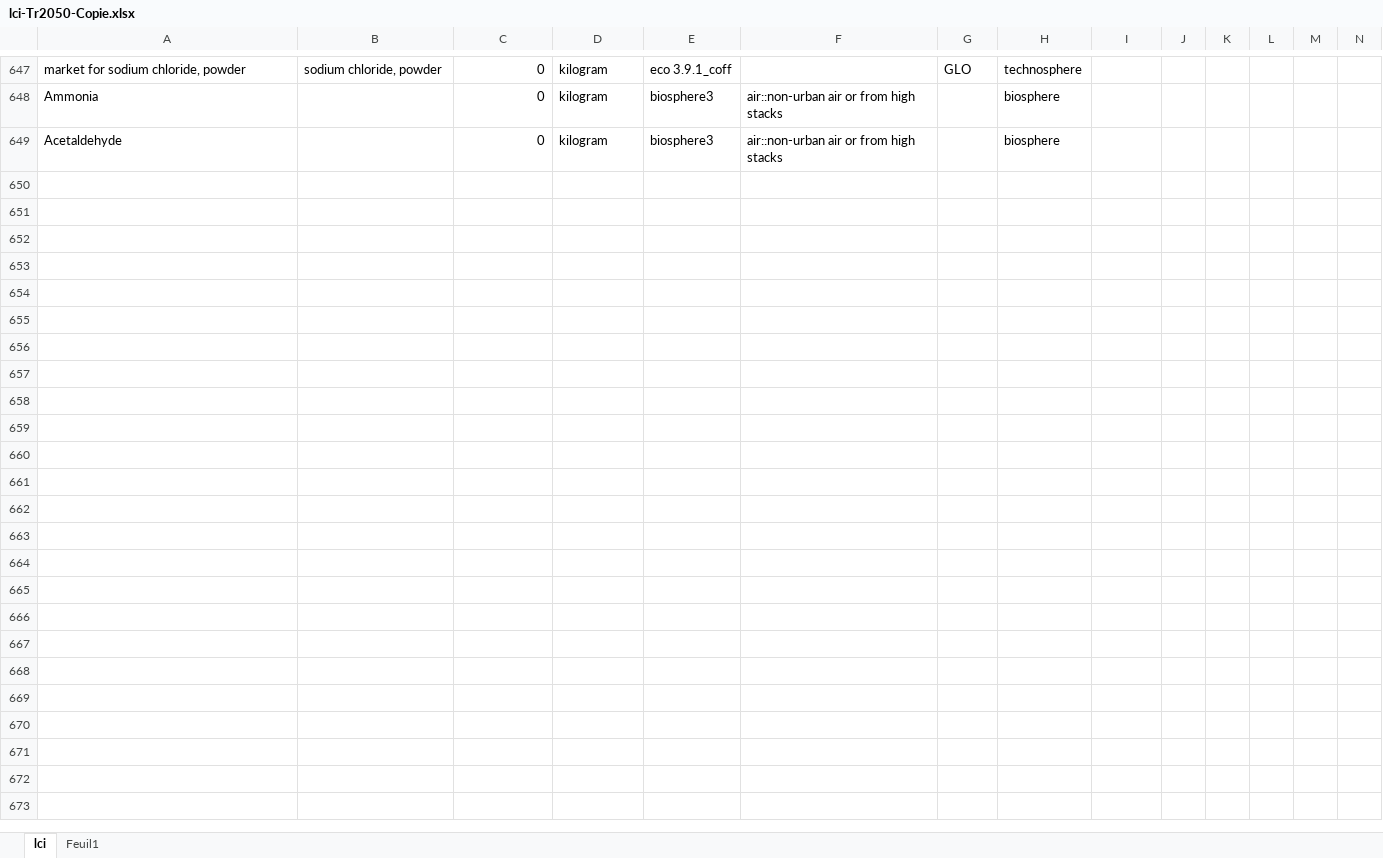
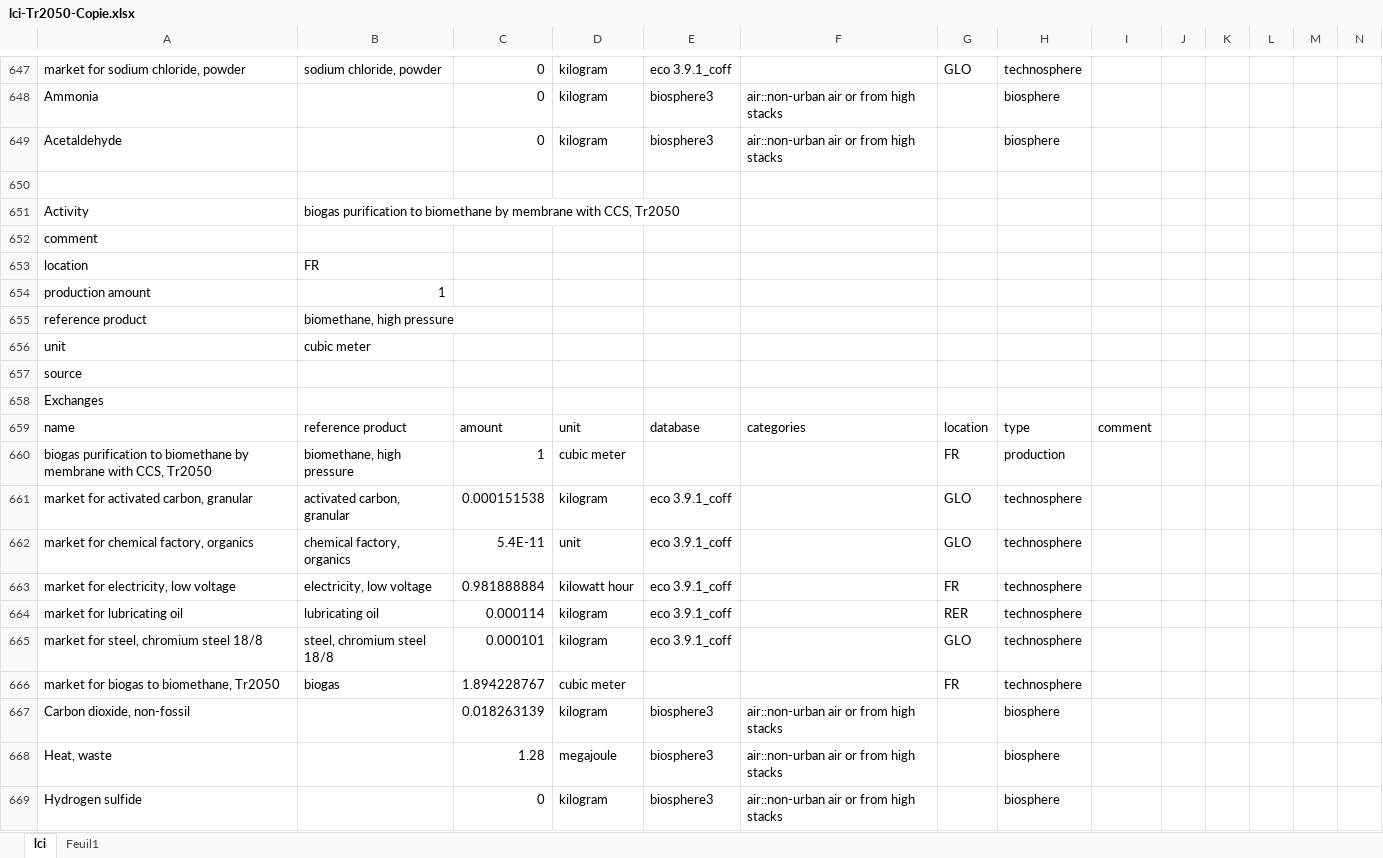
Before and after one commit to oie-mines-paristech/ADEME_scenarios_premise, an Excel workbook: inventories/lci-Tr2050-Copie.xlsx, sheet lci, drawn as a sheet; only a part is shown, gaps mark what is left out; values as stored, in another font and other column widths than the file's, no cell formats; rows hold the shown columns only; the diff covers the shown part only; the diff names each change by its address in the sheet, - before the commit and + after, or states it on an @@ line.

Commit message:
- Added CCS inventories for PtG - Added inventory for biogas upgrading with CCS - Changed production values for PtG hydrogen production to adapt to ADEME methane production in 2030 - Added production variables for biogas to biomethane with CCS - Added ratio to convert hydrogen to PtG production variable (from TWh to Nm3)

```diff
--- a/inventories/lci-Tr2050-Copie.xlsx (sheet lci)
+++ b/inventories/lci-Tr2050-Copie.xlsx (sheet lci)
+row 650: (empty)
+row 651: Activity | biogas purification to biomethane by membrane with CCS, Tr2050
+row 652: comment
+row 653: location | FR
+row 654: production amount | 1
+row 655: reference product | biomethane, high pressure
+row 656: unit | cubic meter
+row 657: source
+row 658: Exchanges
+row 659: name | reference product | amount | unit | database | categories | location | type | comment
+row 660: biogas purification to biomethane by membrane with CCS, Tr2050 | biomethane, high pressure | 1 | cubic meter |  |  | FR | production
+row 661: market for activated carbon, granular | activated carbon, granular | 0.000151538 | kilogram | eco 3.9.1_coff |  | GLO | technosphere
+row 662: market for chemical factory, organics | chemical factory, organics | 5.4E-11 | unit | eco 3.9.1_coff |  | GLO | technosphere
+row 663: market for electricity, low voltage | electricity, low voltage | 0.981888884 | kilowatt hour | eco 3.9.1_coff |  | FR | technosphere
+row 664: market for lubricating oil | lubricating oil | 0.000114 | kilogram | eco 3.9.1_coff |  | RER | technosphere
+row 665: market for steel, chromium steel 18/8 | steel, chromium steel 18/8 | 0.000101 | kilogram | eco 3.9.1_coff |  | GLO | technosphere
+row 666: market for biogas to biomethane, Tr2050 | biogas | 1.894228767 | cubic meter |  |  | FR | technosphere
+row 667: Carbon dioxide, non-fossil |  | 0.018263139 | kilogram | biosphere3 | air::non-urban air or from high stacks |  | biosphere
+row 668: Heat, waste |  | 1.28 | megajoule | biosphere3 | air::non-urban air or from high stacks |  | biosphere
+row 669: Hydrogen sulfide |  | 0 | kilogram | biosphere3 | air::non-urban air or from high stacks |  | biosphere
```
Also changed, not shown: 194 added rows and 1 edited cell elsewhere in this sheet, cell formats, 1 other file.
